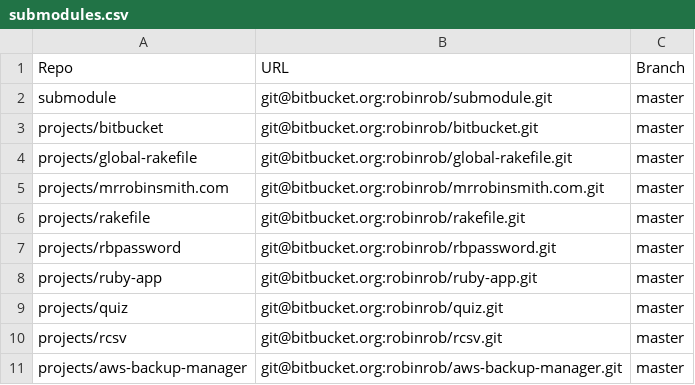
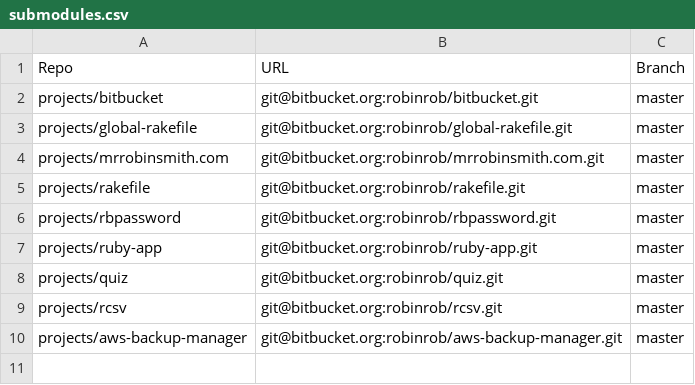
Before and after one commit to robinrob/ruby, a CSV file: submodules.csv, drawn as a sheet.

Commit message:
Auto-update

```diff
--- a/submodules.csv
+++ b/submodules.csv
@@ -1,3 +1,2 @@
 Repo,URL,Branch
-submodule,git@bitbucket.org:robinrob/submodule.git,master
 projects/bitbucket,git@bitbucket.org:robinrob/bitbucket.git,master
```
